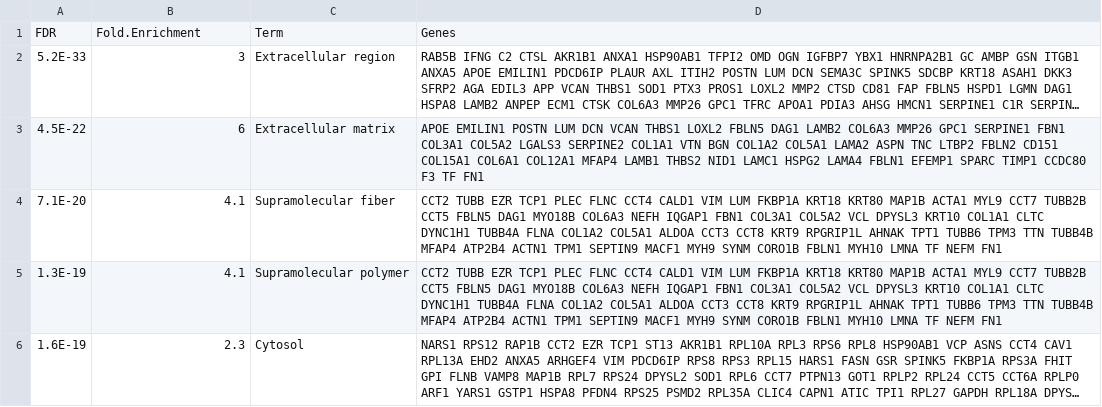
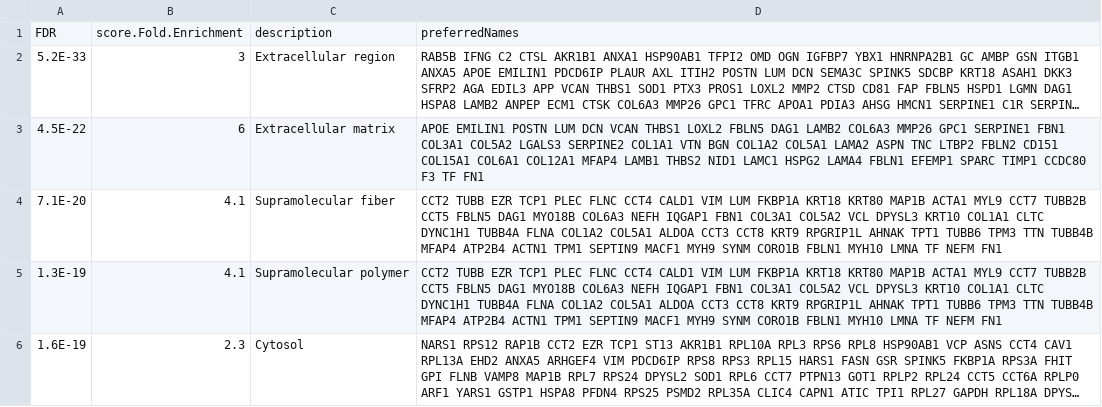
Before and after one commit to isky20/tree, a CSV file: Table S5 COMPARTMENTS.csv, drawn as a sheet; only a part is shown; long unchanged cells end in …; removed rows and columns are numbered as before the commit, all else as after; the diff names each change by its address in the sheet, - before the commit and + after, or states it on an @@ line.

Commit message:
Update Table S5 COMPARTMENTS.csv

```diff
--- a/Table S5 COMPARTMENTS.csv
+++ b/Table S5 COMPARTMENTS.csv
-row 1: FDR | Fold.Enrichment | Term | Genes
+row 1: FDR | score.Fold.Enrichment | description | preferredNames
```
